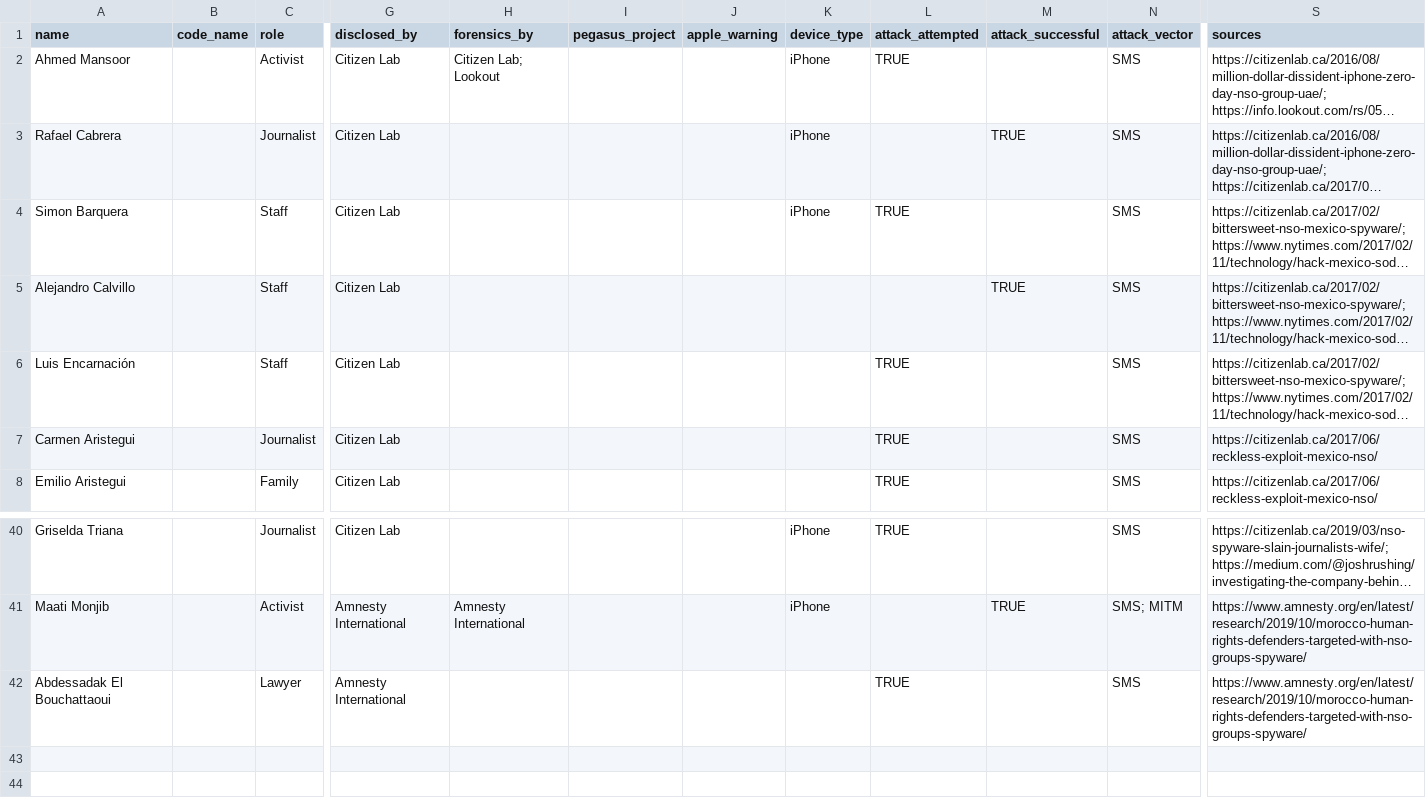
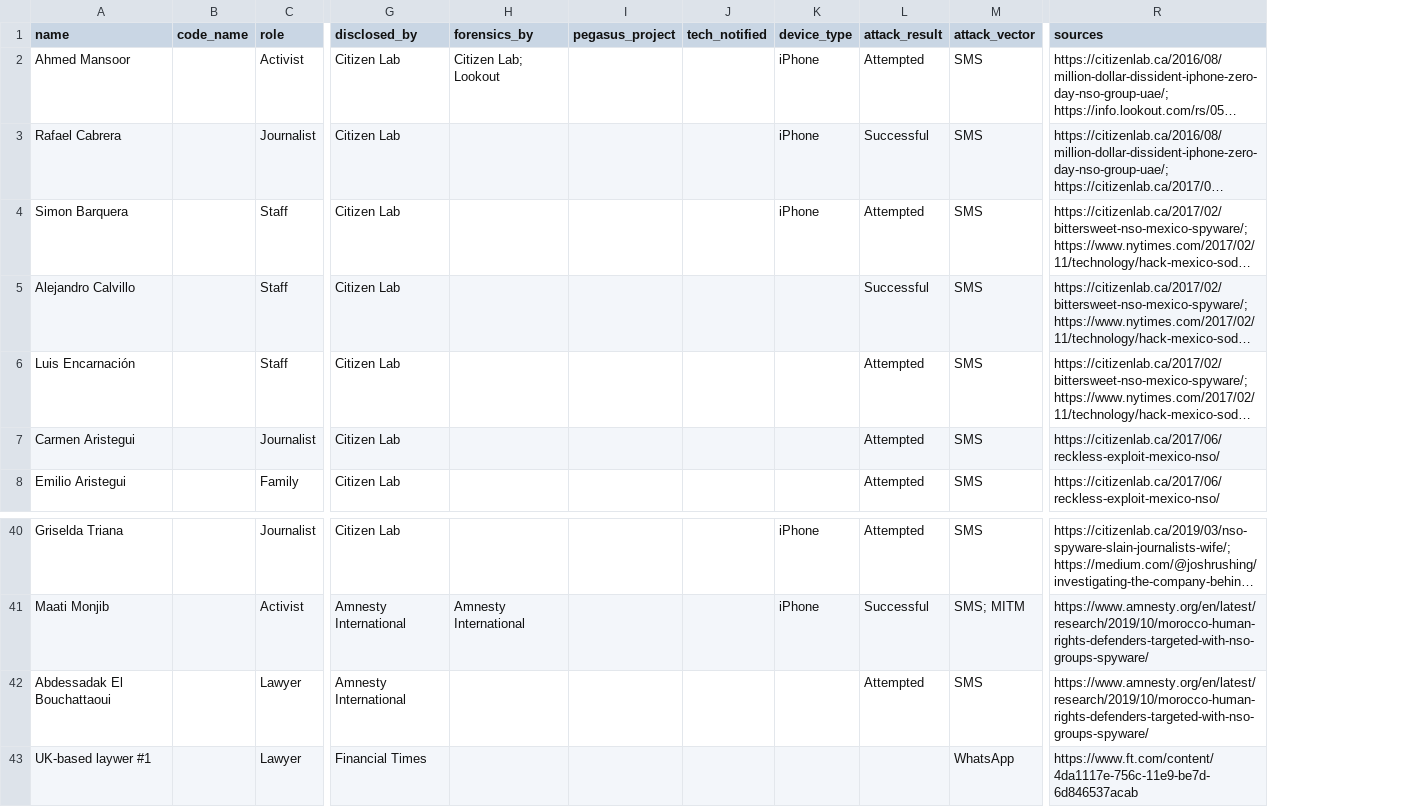
Before and after one commit to GranittHQ/data-pegasus-victims, a CSV file: data-pegasus-victims.csv, drawn as a sheet; only a part is shown, gaps mark what is left out; long unchanged cells end in …; removed rows and columns are numbered as before the commit, all else as after; rows hold the shown columns only; the diff names each change by its address in the sheet, - before the commit and + after, or states it on an @@ line.

Commit message:
Update CSV to reflect new schema

```diff
--- a/data-pegasus-victims.csv
+++ b/data-pegasus-victims.csv
-column J (apple_warning), empty
+column J (tech_notified), empty
-column L (attack_attempted), rows 2-8: TRUE |  | TRUE |  | TRUE | TRUE | TRUE; rows 40-42: TRUE |  | TRUE
-column M (attack_successful), rows 3-5: TRUE |  | TRUE; row 41: TRUE
+column L (attack_result), rows 2-8: Attempted | Successful | Attempted | Successful | Attempted | Attempted | Attempted; rows 40-42: Attempted | Successful | Attempted
+row 43: UK-based laywer #1 |  | Lawyer | Financial Times |  |  |  |  |  | WhatsApp | https://www.ft.com/content/4da1117e-756c-11e9-be7d-6d846537acab
```
